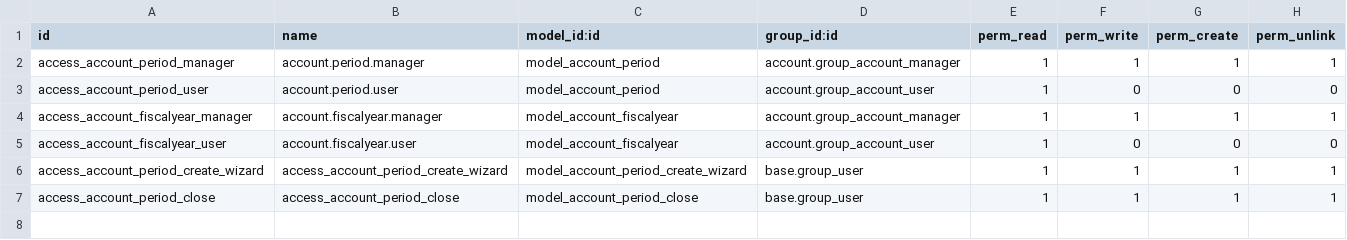
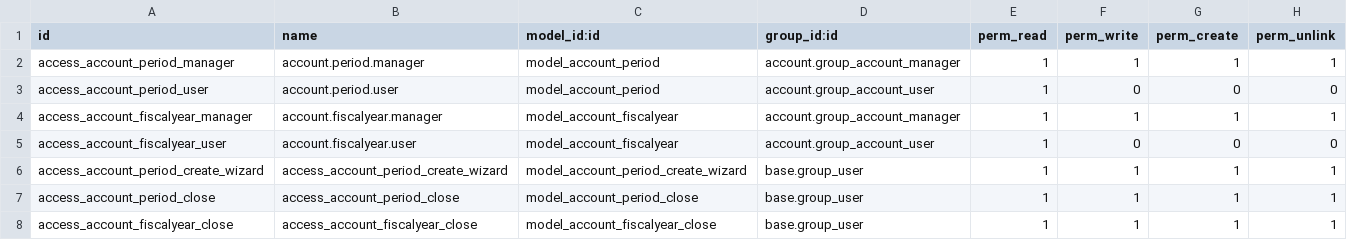
Before and after one commit to vertelab/odoo-account, a CSV file: account_period/security/ir.model.access.csv, drawn as a sheet; the diff names each change by its address in the sheet, - before the commit and + after, or states it on an @@ line.

Commit message:
Added logic to close a fiscal year

```diff
--- a/account_period/security/ir.model.access.csv
+++ b/account_period/security/ir.model.access.csv
+row 8: access_account_fiscalyear_close | access_account_fiscalyear_close | model_account_fiscalyear_close | base.group_user | 1 | 1 | 1 | 1
```
Also changed, not shown: 6 other files.
